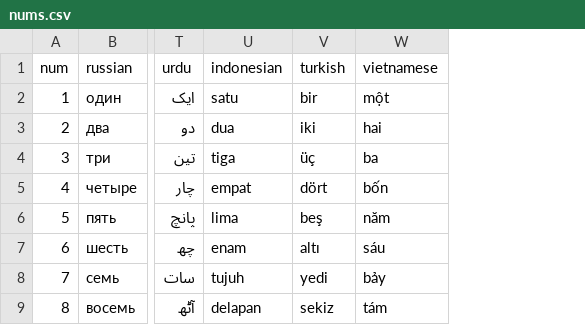
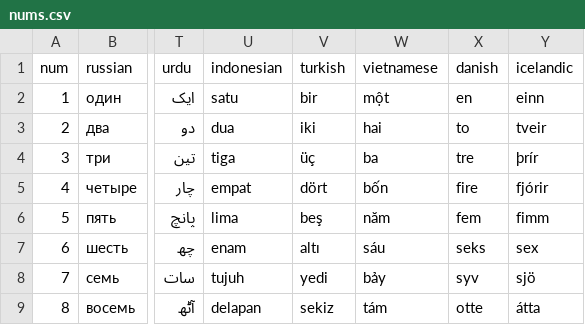
Before and after one commit to lillamyuu/repo_for_fun, a CSV file: nums.csv, drawn as a sheet; only a part is shown, gaps mark what is left out; the diff names each change by its address in the sheet, - before the commit and + after, or states it on an @@ line.

Commit message:
Add files via upload

```diff
--- a/nums.csv
+++ b/nums.csv
+column X (danish), rows 2-9: en | to | tre | fire | fem | seks | syv | otte
+column Y (icelandic), rows 2-9: einn | tveir | þrír | fjórir | fimm | sex | sjö | átta
```
